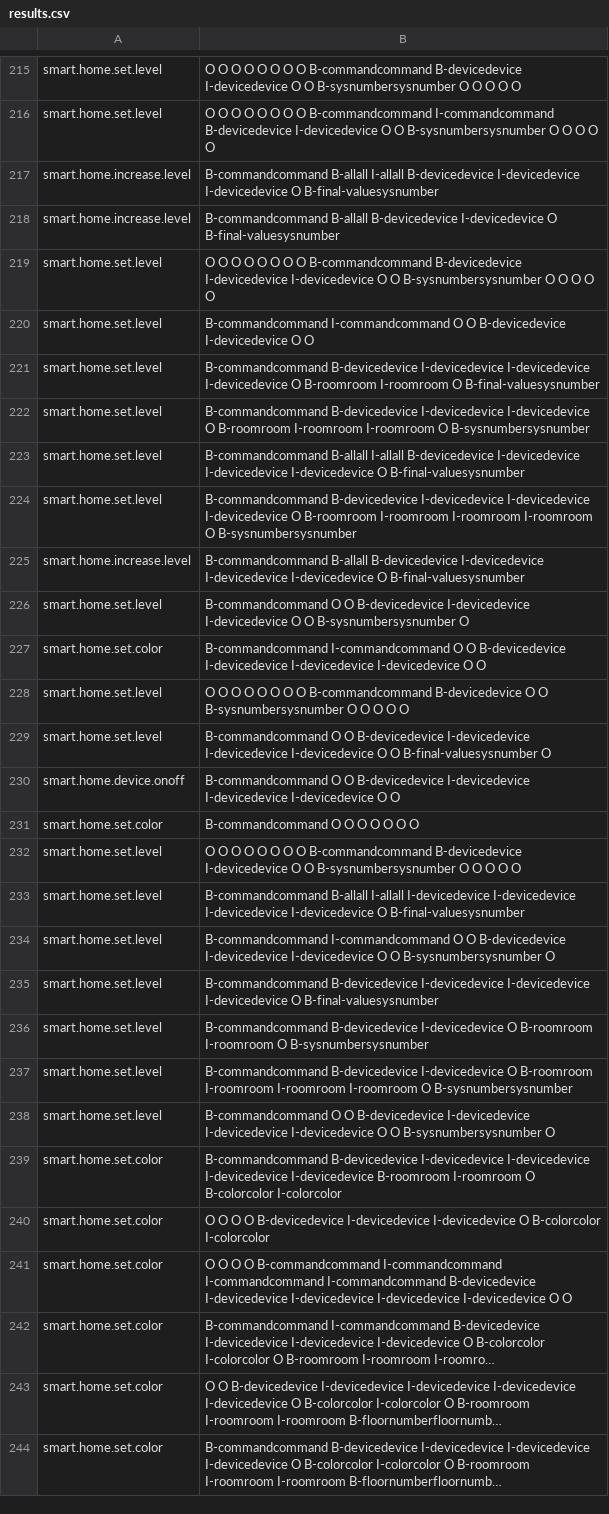
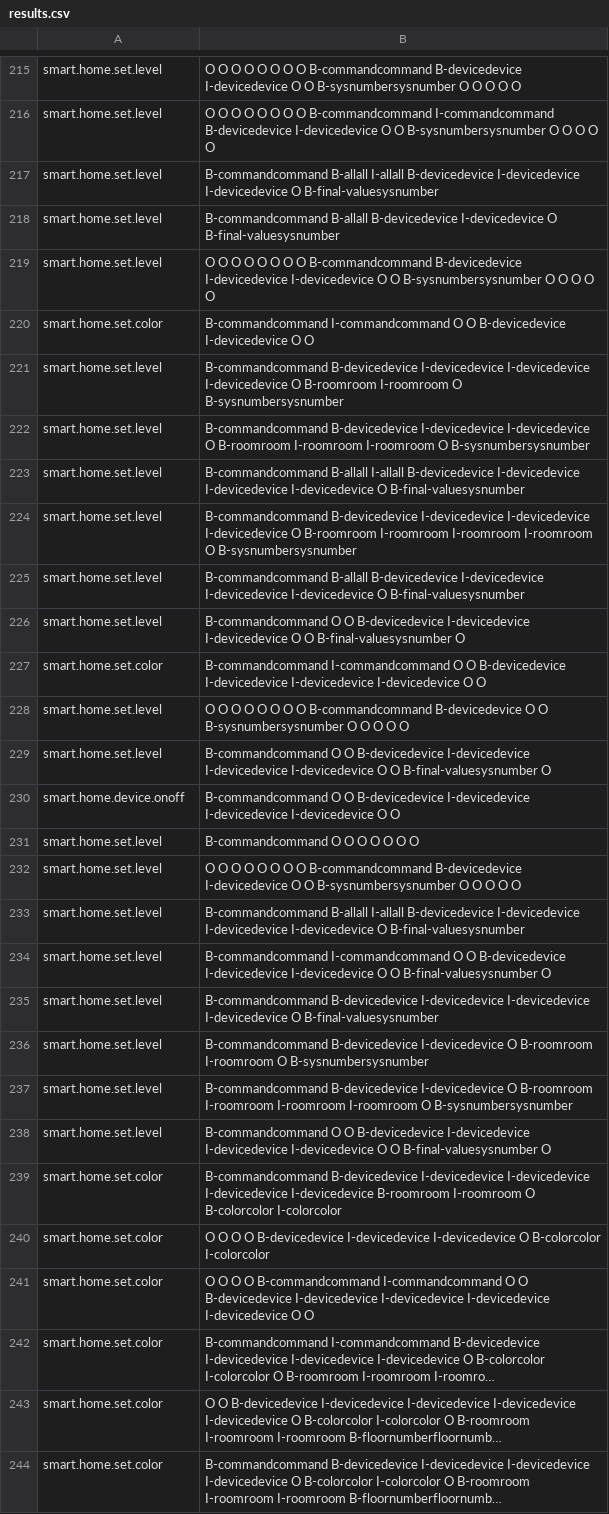
Before and after one commit to NeiH4207/Smart-Home-Intent-Detection-and-Slot-Filling, a CSV file: output/results.csv, drawn as a sheet; only a part is shown, gaps mark what is left out; long unchanged cells end in …; the diff covers the shown part only; the diff names each change by its address in the sheet, - before the commit and + after, or states it on an @@ line.

Commit message:
update result

```diff
--- a/output/results.csv
+++ b/output/results.csv
-A217:A218: smart.home.increase.level
+A217:A218: smart.home.set.level
-A220: smart.home.set.level
+A220: smart.home.set.color
-B221: …I-roomroom O B-final-valuesysnumber
+B221: …I-roomroom O B-sysnumbersysnumber
-A225: smart.home.increase.level
+A225: smart.home.set.level
-B226: …O O B-sysnumbersysnumber O
+B226: …O O B-final-valuesysnumber O
-A231: smart.home.set.color
+A231: smart.home.set.level
-B233: …B-allall I-allall I-devicedevice I-devicedevice I-devicedevice…
+B233: …B-allall I-allall B-devicedevice I-devicedevice I-devicedevice…
-B234: …O O B-sysnumbersysnumber O
+B234: …O O B-final-valuesysnumber O
-B238: …O O B-sysnumbersysnumber O
+B238: …O O B-final-valuesysnumber O
-B241: …B-commandcommand I-commandcommand I-commandcommand I-commandcommand B-devicedevice I-devicedevice…
+B241: …B-commandcommand I-commandcommand O O B-devicedevice I-devicedevice…
```
Also changed, not shown: 1 added row, 1 removed row and 57 edited cells elsewhere in this file.
